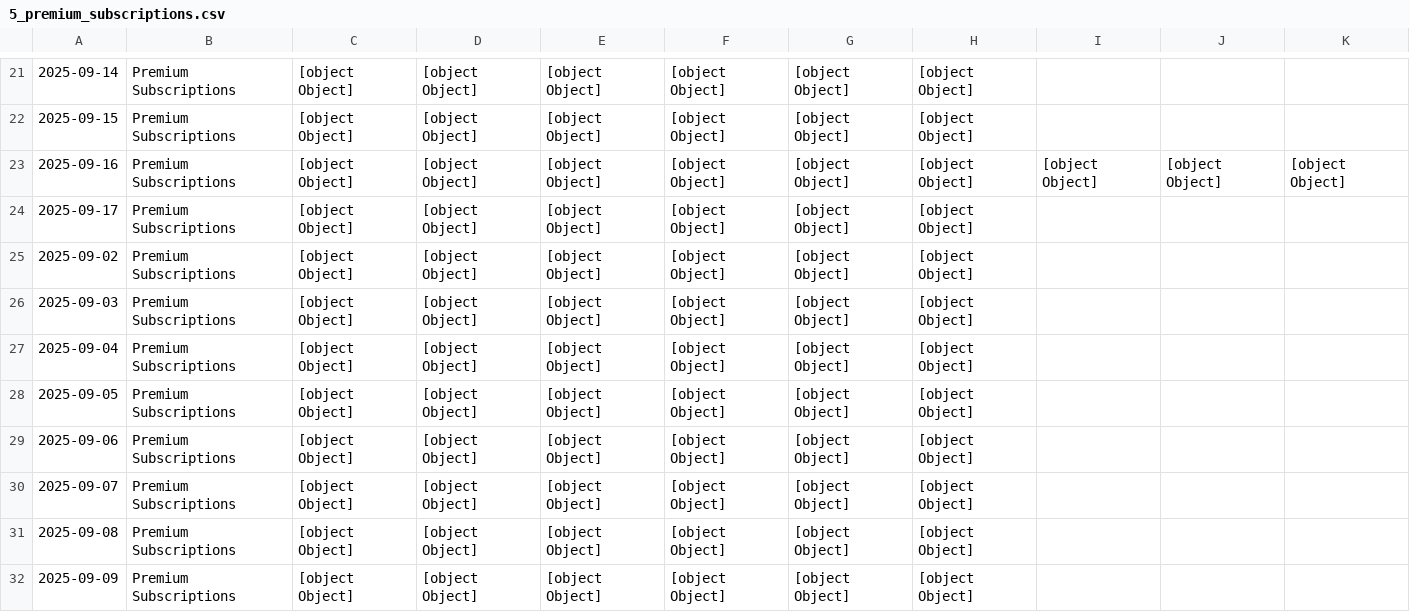
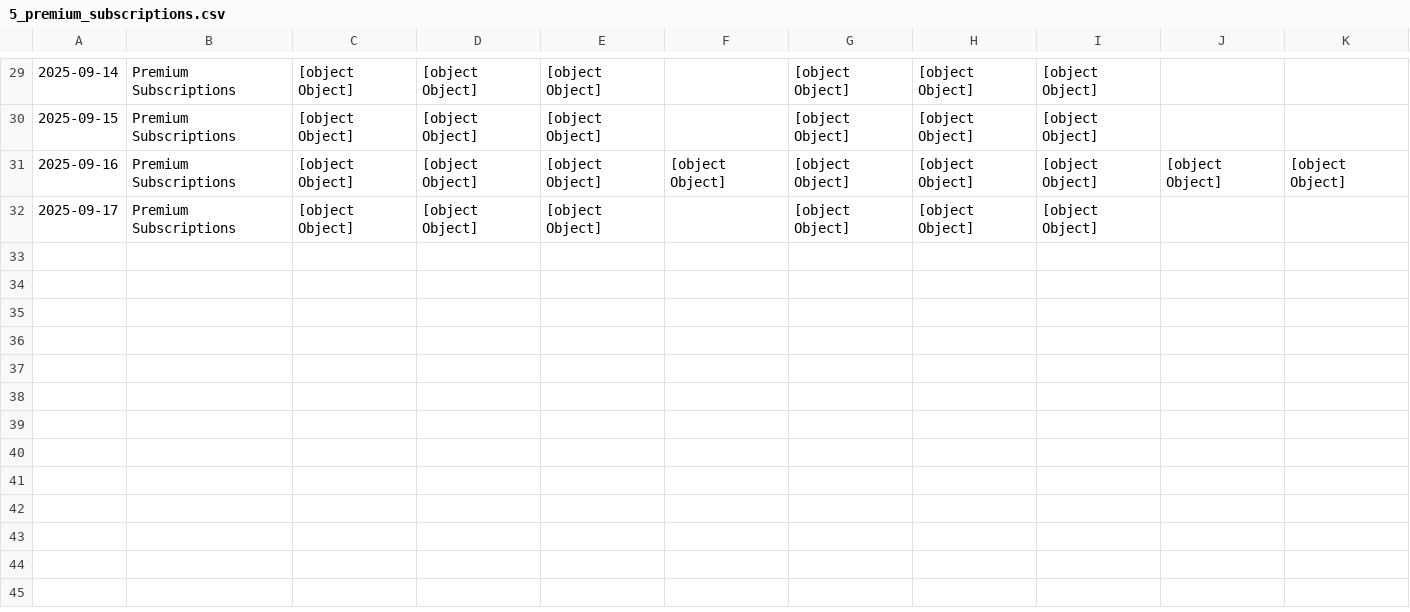
Before and after one commit to zackbabin/dub_analysis_tool, a CSV file: data/5_premium_subscriptions.csv, drawn as a sheet; only a part is shown, gaps mark what is left out; removed rows and columns are numbered as before the commit, all else as after; the diff covers the shown part only; the diff names each change by its address in the sheet, - before the commit and + after, or states it on an @@ line.

```diff
--- a/data/5_premium_subscriptions.csv
+++ b/data/5_premium_subscriptions.csv
-F29:F30: [object Object]
+F29:F30: (empty)
-I29:I30: (empty)
+I29:I30: [object Object]
-F32: [object Object]
+F32: (empty)
-I32: (empty)
+I32: [object Object]
-row 25: 2025-09-02 | Premium Subscriptions | [object Object] | [object Object] | [object Object] | [object Object] | [object Object] | [object Object]
-row 26: 2025-09-03 | Premium Subscriptions | [object Object] | [object Object] | [object Object] | [object Object] | [object Object] | [object Object]
-row 27: 2025-09-04 | Premium Subscriptions | [object Object] | [object Object] | [object Object] | [object Object] | [object Object] | [object Object]
-row 28: 2025-09-05 | Premium Subscriptions | [object Object] | [object Object] | [object Object] | [object Object] | [object Object] | [object Object]
-row 29: 2025-09-06 | Premium Subscriptions | [object Object] | [object Object] | [object Object] | [object Object] | [object Object] | [object Object]
-row 30: 2025-09-07 | Premium Subscriptions | [object Object] | [object Object] | [object Object] | [object Object] | [object Object] | [object Object]
-row 31: 2025-09-08 | Premium Subscriptions | [object Object] | [object Object] | [object Object] | [object Object] | [object Object] | [object Object]
-row 32: 2025-09-09 | Premium Subscriptions | [object Object] | [object Object] | [object Object] | [object Object] | [object Object] | [object Object]
```
Also changed, not shown: 9 added rows, 1 removed row and 36 edited cells elsewhere in this file, data/2_time_to_first_copy.csv, data/3_time_to_funded_account.csv, 4 other files.
